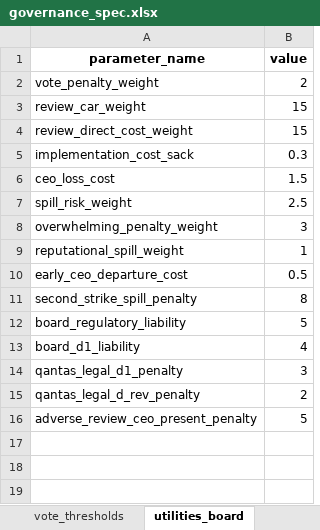
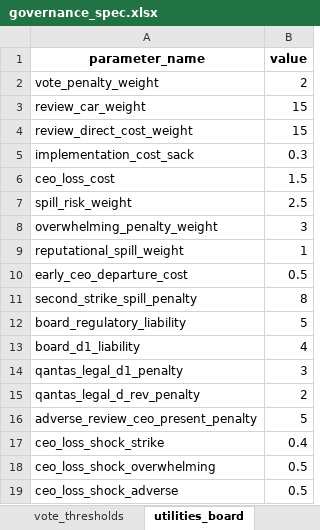
Before and after one commit to colinpriest/qantas-adversarial-risk-analysis, an Excel workbook: data/governance_spec.xlsx, sheet utilities_board, drawn as a sheet; values as stored, in another font and other column widths than the file's, no borders; the diff names each change by its address in the sheet, - before the commit and + after, or states it on an @@ line.

```diff
--- a/data/governance_spec.xlsx (sheet utilities_board)
+++ b/data/governance_spec.xlsx (sheet utilities_board)
+row 17: ceo_loss_shock_strike | 0.4
+row 18: ceo_loss_shock_overwhelming | 0.5
+row 19: ceo_loss_shock_adverse | 0.5
```
Also changed, not shown: data/opponent_priors.xlsx, 13 other files.
